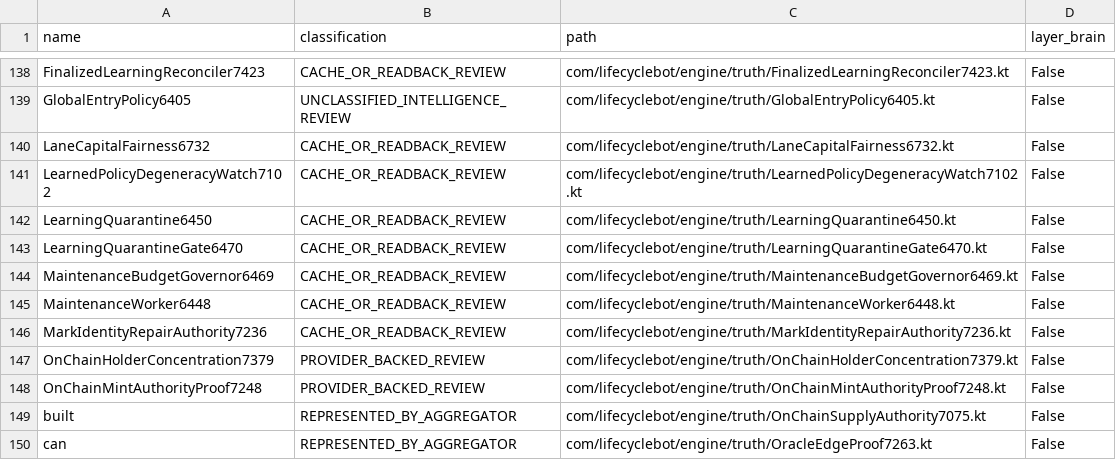
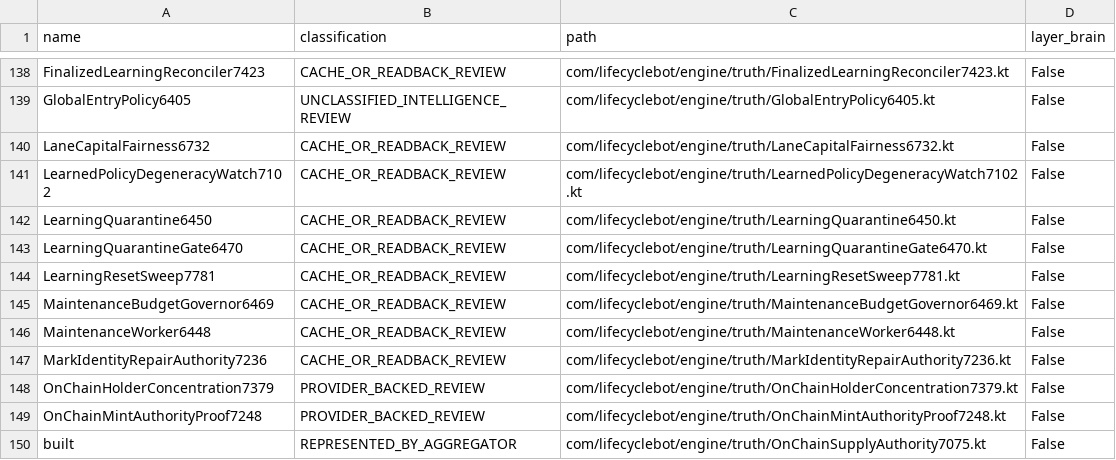
Before and after one commit to shaunhayes333-stack/lifecycle-bot, a TSV file: lifecycle_apk/audits/super_intelligence_estate_census_7655.tsv, drawn as a sheet; only a part is shown, gaps mark what is left out; the shorter side is filled out with more unchanged rows; the diff names each change by its address in the sheet, - before the commit and + after, or states it on an @@ line.

```diff
--- a/lifecycle_apk/audits/super_intelligence_estate_census_7655.tsv
+++ b/lifecycle_apk/audits/super_intelligence_estate_census_7655.tsv
+row 144: LearningResetSweep7781 | CACHE_OR_READBACK_REVIEW | com/lifecyclebot/engine/truth/LearningResetSweep7781.kt | False
```
Also changed, not shown: 12 other files.
